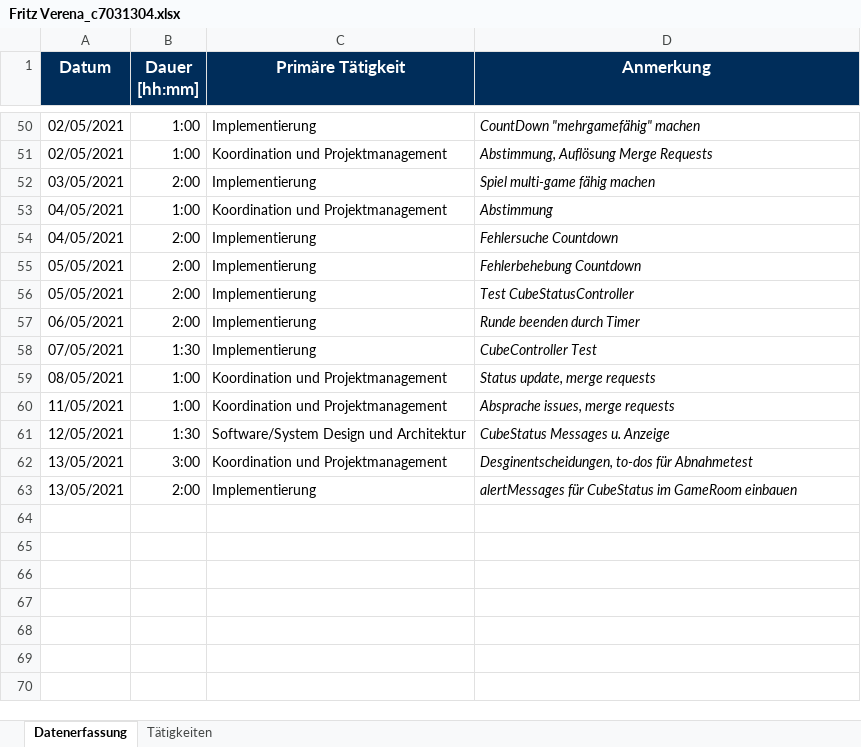
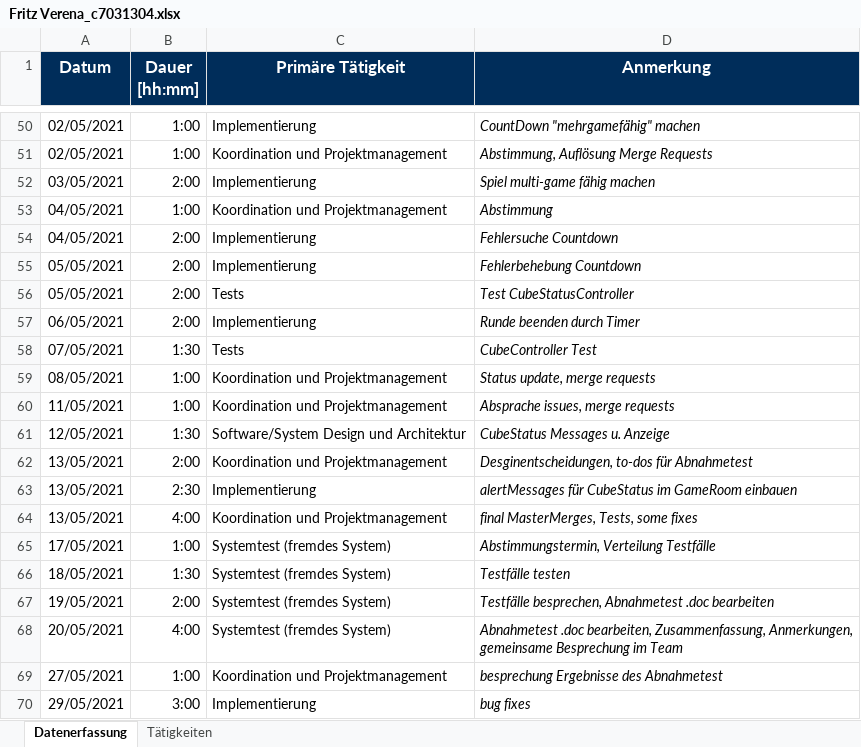
Before and after one commit to b-ertel/TimeGuess-Game, an Excel workbook: documents/time-records/Fritz Verena_c7031304.xlsx, sheet Datenerfassung, drawn as a sheet; only a part is shown, gaps mark what is left out; values as stored, in another font and other column widths than the file's, no borders; the diff names each change by its address in the sheet, - before the commit and + after, or states it on an @@ line.

Commit message:
add time-records

```diff
--- a/documents/time-records/Fritz Verena_c7031304.xlsx (sheet Datenerfassung)
+++ b/documents/time-records/Fritz Verena_c7031304.xlsx (sheet Datenerfassung)
-C56 (Primäre Tätigkeit): Implementierung
+C56 (Primäre Tätigkeit): Tests
-C58 (Primäre Tätigkeit): Implementierung
+C58 (Primäre Tätigkeit): Tests
-B62 (Dauer [hh:mm]): 3:00
+B62 (Dauer [hh:mm]): 2:00
-B63 (Dauer [hh:mm]): 2:00
+B63 (Dauer [hh:mm]): 2:30
+row 64: 13/05/2021 | 4:00 | Koordination und Projektmanagement | final MasterMerges, Tests, some fixes
+row 65: 17/05/2021 | 1:00 | Systemtest (fremdes System) | Abstimmungstermin, Verteilung Testfälle
+row 66: 18/05/2021 | 1:30 | Systemtest (fremdes System) | Testfälle testen
+row 67: 19/05/2021 | 2:00 | Systemtest (fremdes System) | Testfälle besprechen, Abnahmetest .doc bearbeiten
+row 68: 20/05/2021 | 4:00 | Systemtest (fremdes System) | Abnahmetest .doc bearbeiten, Zusammenfassung, Anmerkungen, gemeinsame Besprechung im Team
+row 69: 27/05/2021 | 1:00 | Koordination und Projektmanagement | besprechung Ergebnisse des Abnahmetest
+row 70: 29/05/2021 | 3:00 | Implementierung | bug fixes
```
